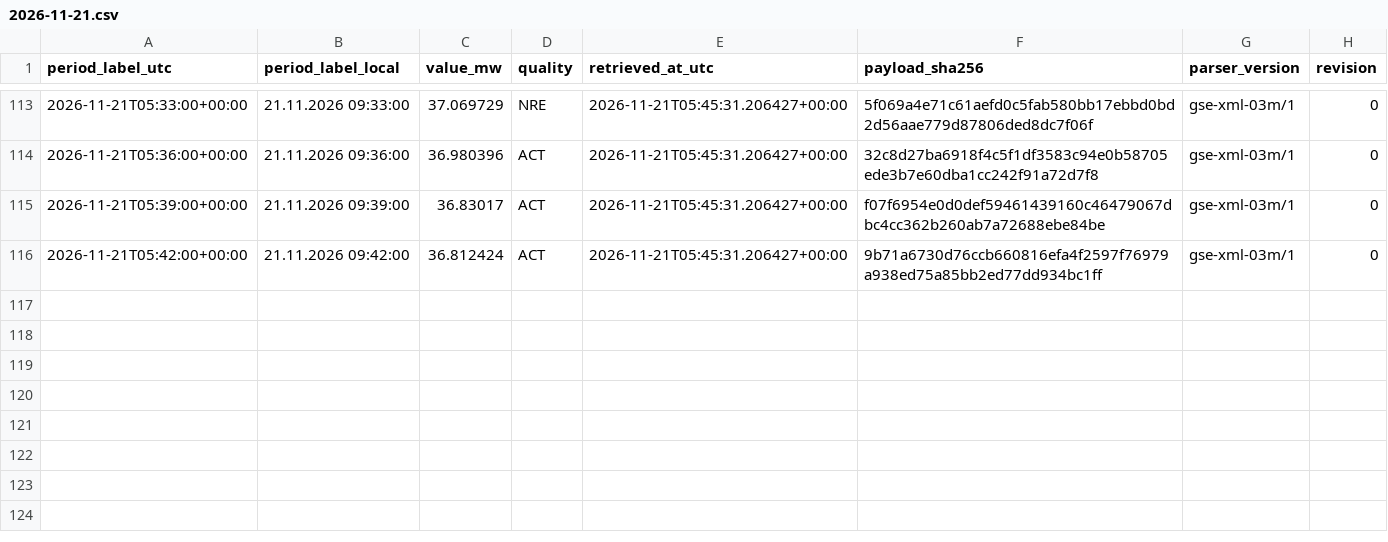
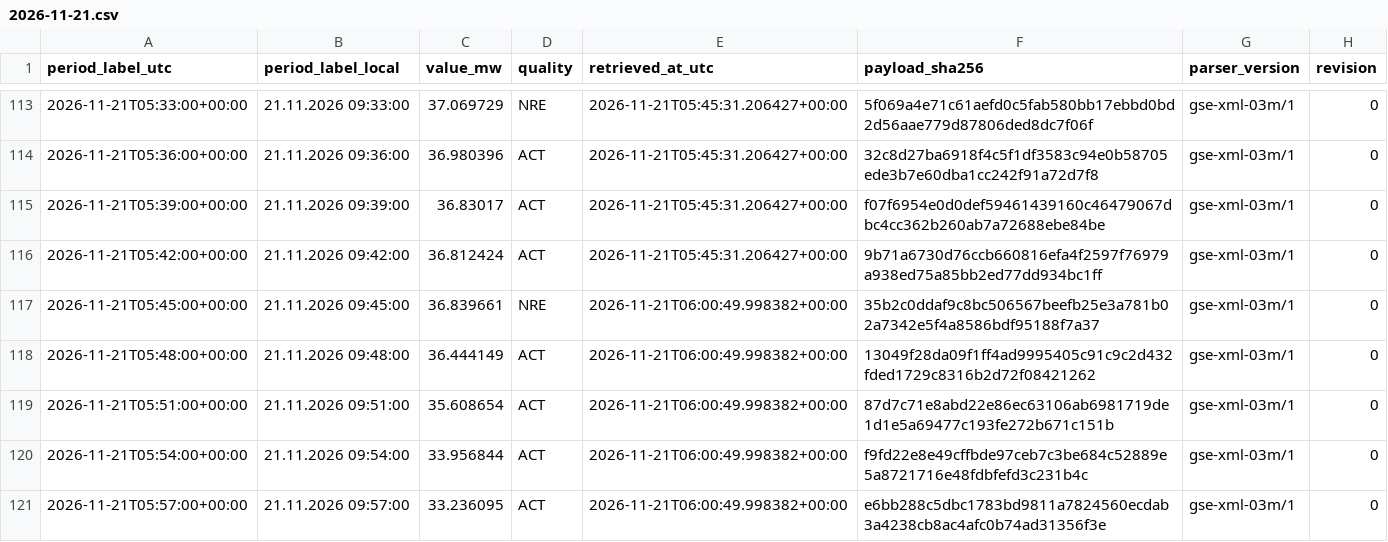
Before and after one commit to GiorgiKhorbaladze/Georgia-WindCast, a CSV file: gse/2026/11/2026-11-21.csv, drawn as a sheet; only a part is shown, gaps mark what is left out; the diff names each change by its address in the sheet, - before the commit and + after, or states it on an @@ line.

```diff
--- a/gse/2026/11/2026-11-21.csv
+++ b/gse/2026/11/2026-11-21.csv
+row 117: 2026-11-21T05:45:00+00:00 | 21.11.2026 09:45:00 | 36.839661 | NRE | 2026-11-21T06:00:49.998382+00:00 | 35b2c0ddaf9c8bc506567beefb25e3a781b02a7342e5f4a8586bdf95188f7a37 | gse-xml-03m/1 | 0
+row 118: 2026-11-21T05:48:00+00:00 | 21.11.2026 09:48:00 | 36.444149 | ACT | 2026-11-21T06:00:49.998382+00:00 | 13049f28da09f1ff4ad9995405c91c9c2d432fded1729c8316b2d72f08421262 | gse-xml-03m/1 | 0
+row 119: 2026-11-21T05:51:00+00:00 | 21.11.2026 09:51:00 | 35.608654 | ACT | 2026-11-21T06:00:49.998382+00:00 | 87d7c71e8abd22e86ec63106ab6981719de1d1e5a69477c193fe272b671c151b | gse-xml-03m/1 | 0
+row 120: 2026-11-21T05:54:00+00:00 | 21.11.2026 09:54:00 | 33.956844 | ACT | 2026-11-21T06:00:49.998382+00:00 | f9fd22e8e49cffbde97ceb7c3be684c52889e5a8721716e48fdbfefd3c231b4c | gse-xml-03m/1 | 0
+row 121: 2026-11-21T05:57:00+00:00 | 21.11.2026 09:57:00 | 33.236095 | ACT | 2026-11-21T06:00:49.998382+00:00 | e6bb288c5dbc1783bd9811a7824560ecdab3a4238cb8ac4afc0b74ad31356f3e | gse-xml-03m/1 | 0
```
Also changed, not shown: balance/2026/11/2026-11-21.csv, 2 other files.
